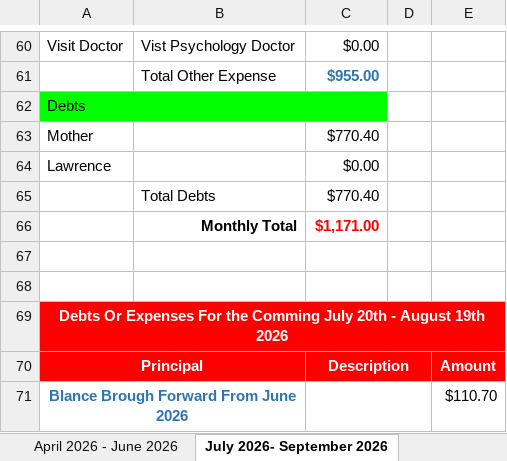
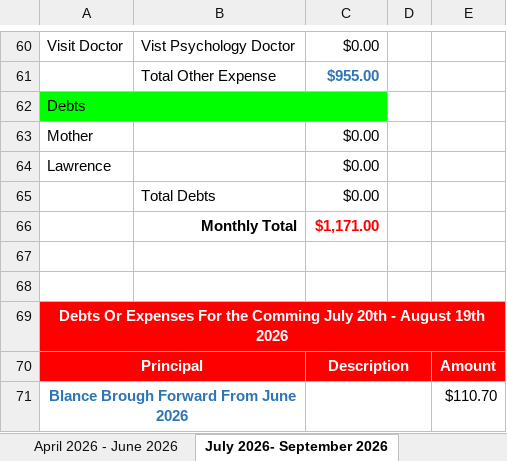
Before and after one commit to tangsinglun/Income-Expense-And-Forecast, an Excel workbook: Alan Tang_s Income Expense.xlsx, sheet July 2026- September 2026, drawn as a sheet; only a part is shown, gaps mark what is left out; values as stored, in another font and other column widths than the file's, no borders; conditional formats not drawn; the diff names each change by its address in the sheet, - before the commit and + after, or states it on an @@ line.

Commit message:
docs: document updated

```diff
--- a/Alan Tang_s Income Expense.xlsx (sheet July 2026- September 2026)
+++ b/Alan Tang_s Income Expense.xlsx (sheet July 2026- September 2026)
-C63: $770.40
+C63: $0.00
-C65: $770.40
+C65: $0.00
```
Also changed, not shown: sheet April 2026 - June 2026.
